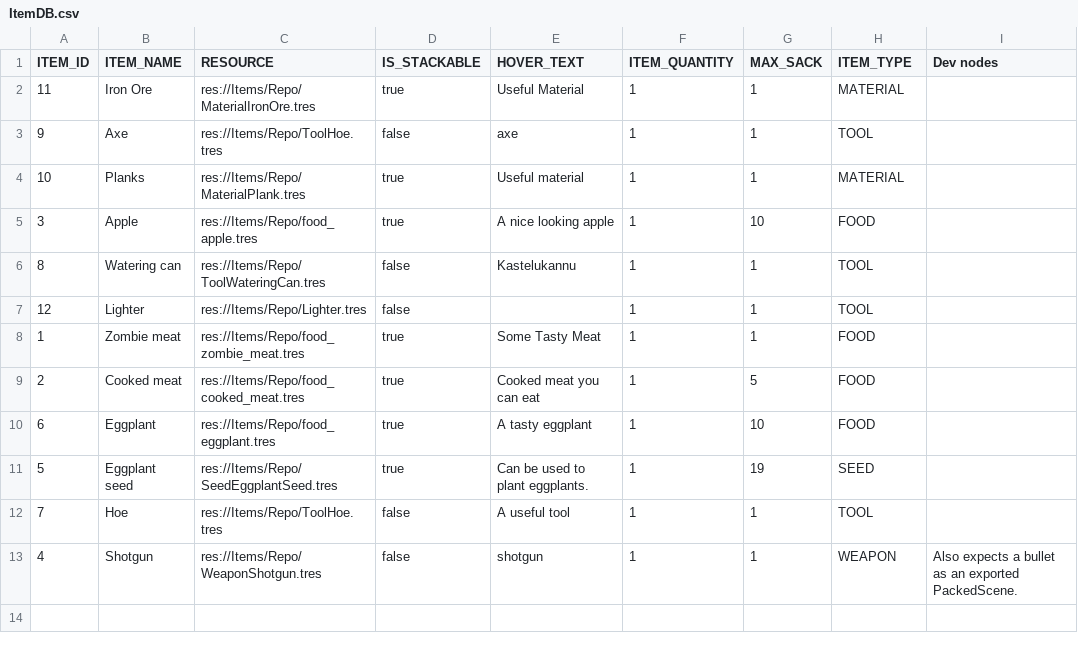
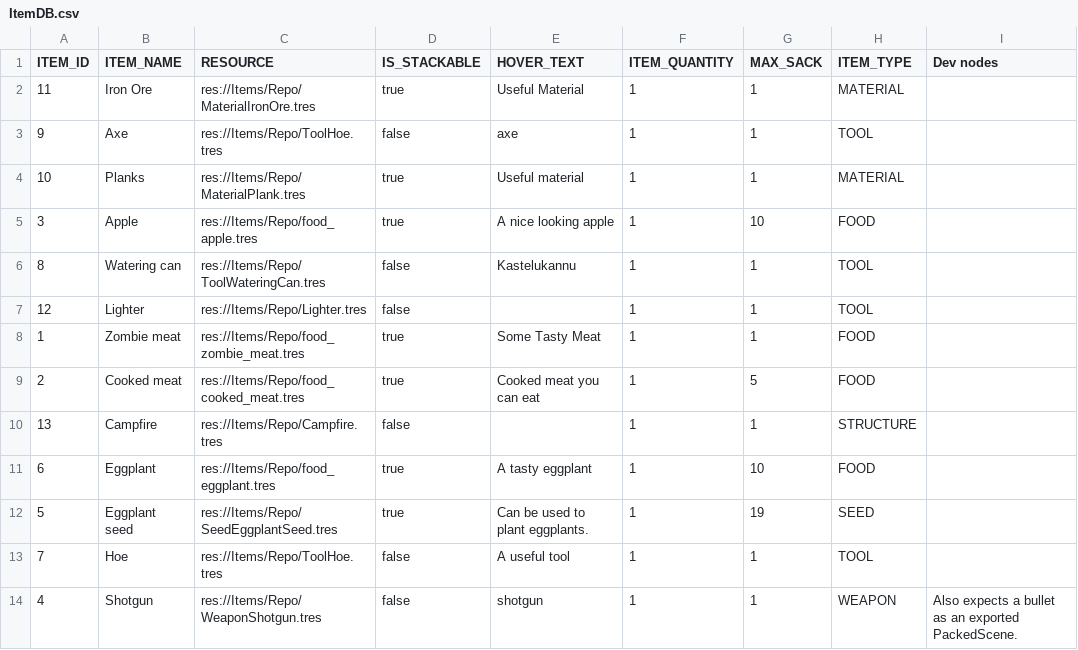
Before and after one commit to patunki/westbehave, a CSV file: Database/CSV/ItemDB.csv, drawn as a sheet; the diff names each change by its address in the sheet, - before the commit and + after, or states it on an @@ line.

```diff
--- a/Database/CSV/ItemDB.csv
+++ b/Database/CSV/ItemDB.csv
+row 10: 13 | Campfire | res://Items/Repo/Campfire.tres | false |  | 1 | 1 | STRUCTURE
```
Also changed, not shown: 56 other files.
